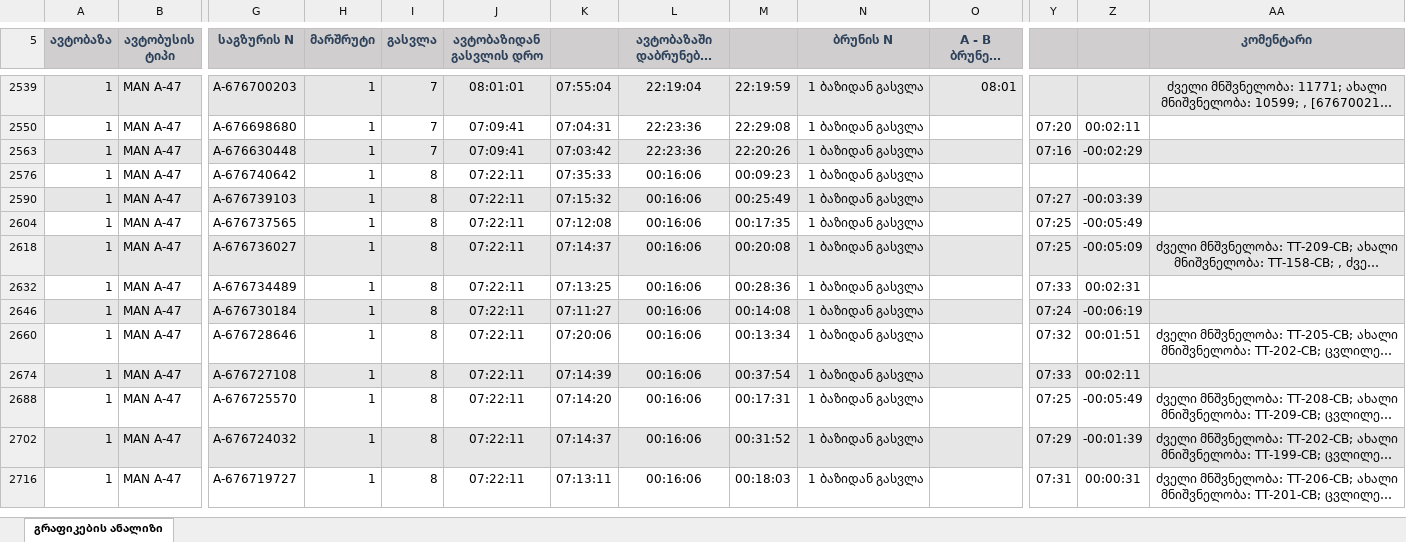
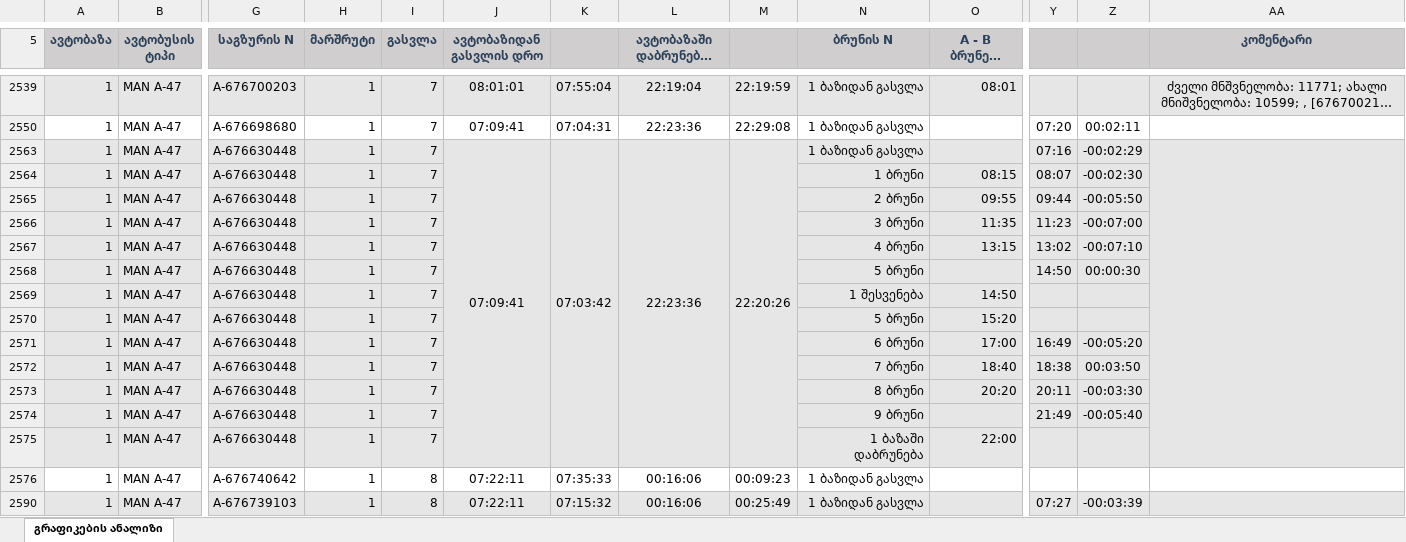
Before and after one commit to boxm16/Maxo_Graphical, an Excel workbook: uploads/excellFile.xlsx, sheet გრაფიკების ანალიზი, drawn as a sheet; only a part is shown, gaps mark what is left out; the shorter side is filled out with more unchanged rows; long unchanged cells end in …; values as stored, in another font and other column widths than the file's, no borders; rows hold the shown columns only; the diff covers the shown part only; the diff names each change by its address in the sheet, - before the commit and + after, or states it on an @@ line.

```diff
--- a/uploads/excellFile.xlsx (sheet გრაფიკების ანალიზი)
+++ b/uploads/excellFile.xlsx (sheet გრაფიკების ანალიზი)
+J2563:J2575 merged
+K2563:K2575 merged
+L2563:L2575 merged
+M2563:M2575 merged
+AA2563:AA2575 merged
@@ row 2564 unhidden: 1 | MAN A-47 | A-676630448 | 1 | 7 |  |  |  |  | 1 ბრუნი | 08:15 | 08:07 | -00:02:30 @@
@@ row 2565 unhidden: 1 | MAN A-47 | A-676630448 | 1 | 7 |  |  |  |  | 2 ბრუნი | 09:55 | 09:44 | -00:05:50 @@
@@ row 2566 unhidden: 1 | MAN A-47 | A-676630448 | 1 | 7 |  |  |  |  | 3 ბრუნი | 11:35 | 11:23 | -00:07:00 @@
@@ row 2567 unhidden: 1 | MAN A-47 | A-676630448 | 1 | 7 |  |  |  |  | 4 ბრუნი | 13:15 | 13:02 | -00:07:10 @@
@@ row 2568 unhidden: 1 | MAN A-47 | A-676630448 | 1 | 7 |  |  |  |  | 5 ბრუნი |  | 14:50 | 00:00:30 @@
@@ row 2569 unhidden: 1 | MAN A-47 | A-676630448 | 1 | 7 |  |  |  |  | 1 შესვენება | 14:50 @@
@@ row 2570 unhidden: 1 | MAN A-47 | A-676630448 | 1 | 7 |  |  |  |  | 5 ბრუნი | 15:20 @@
@@ row 2571 unhidden: 1 | MAN A-47 | A-676630448 | 1 | 7 |  |  |  |  | 6 ბრუნი | 17:00 | 16:49 | -00:05:20 @@
@@ row 2572 unhidden: 1 | MAN A-47 | A-676630448 | 1 | 7 |  |  |  |  | 7 ბრუნი | 18:40 | 18:38 | 00:03:50 @@
@@ row 2573 unhidden: 1 | MAN A-47 | A-676630448 | 1 | 7 |  |  |  |  | 8 ბრუნი | 20:20 | 20:11 | -00:03:30 @@
@@ row 2574 unhidden: 1 | MAN A-47 | A-676630448 | 1 | 7 |  |  |  |  | 9 ბრუნი |  | 21:49 | -00:05:40 @@
@@ row 2575 unhidden: 1 | MAN A-47 | A-676630448 | 1 | 7 |  |  |  |  | 1 ბაზაში დაბრუნება | 22:00 @@
```
Also changed, not shown: 59 hidden or unhidden rows, 26 edited cells and merged cells elsewhere in this sheet, 2 other files.
